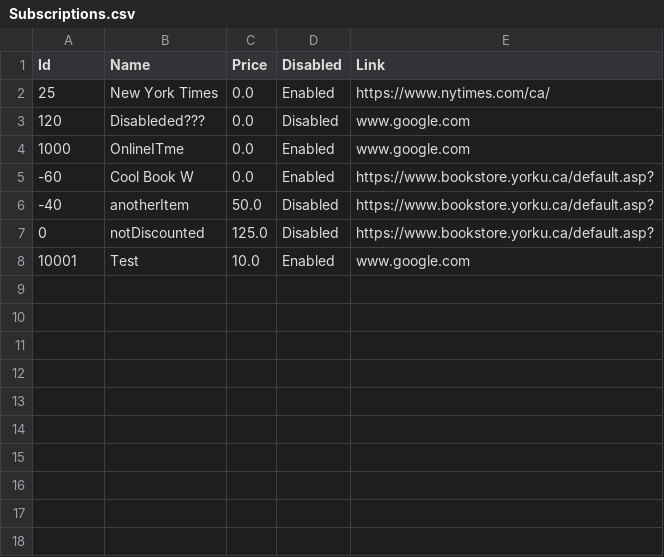
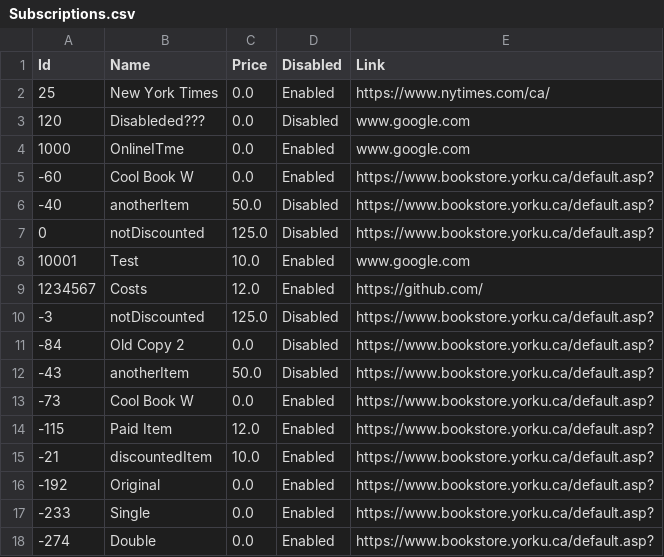
Before and after one commit to hliwudnew/YorkLibrary, a CSV file: YorkLibrary/src/data/Subscriptions.csv, drawn as a sheet; the diff names each change by its address in the sheet, - before the commit and + after, or states it on an @@ line.

```diff
--- a/YorkLibrary/src/data/Subscriptions.csv
+++ b/YorkLibrary/src/data/Subscriptions.csv
+row 9: 1234567 | Costs | 12.0 | Enabled | https://github.com/
+row 10: -3 | notDiscounted | 125.0 | Disabled | https://www.bookstore.yorku.ca/default.asp?
+row 11: -84 | Old Copy 2 | 0.0 | Disabled | https://www.bookstore.yorku.ca/default.asp?
+row 12: -43 | anotherItem | 50.0 | Disabled | https://www.bookstore.yorku.ca/default.asp?
+row 13: -73 | Cool Book W | 0.0 | Enabled | https://www.bookstore.yorku.ca/default.asp?
+row 14: -115 | Paid Item | 12.0 | Enabled | https://www.bookstore.yorku.ca/default.asp?
+row 15: -21 | discountedItem | 10.0 | Enabled | https://www.bookstore.yorku.ca/default.asp?
+row 16: -192 | Original | 0.0 | Enabled | https://www.bookstore.yorku.ca/default.asp?
+row 17: -233 | Single | 0.0 | Enabled | https://www.bookstore.yorku.ca/default.asp?
+row 18: -274 | Double | 0.0 | Enabled | https://www.bookstore.yorku.ca/default.asp?
```
Also changed, not shown: YorkLibrary/src/data/Accounts.csv, 9 other files.
